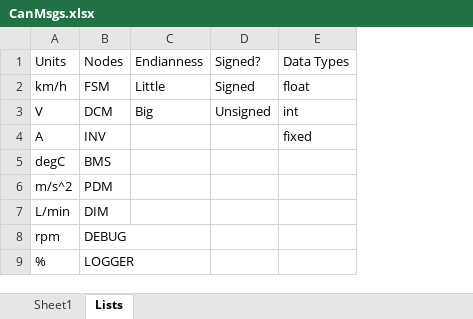
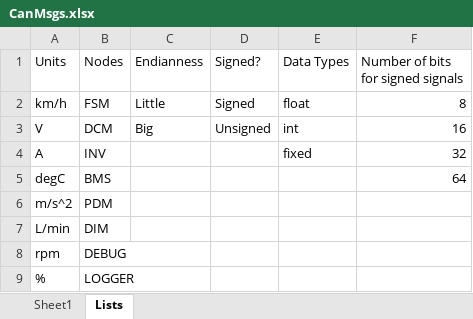
Before and after one commit to UBCFormulaElectric/Consolidated-Firmware, an Excel workbook: scripts/codegen/CAN/CanMsgs.xlsx, sheet Lists, drawn as a sheet; only a part is shown; values as stored, in another font and other column widths than the file's, no borders; the diff names each change by its address in the sheet, - before the commit and + after, or states it on an @@ line.

```diff
--- a/scripts/codegen/CAN/CanMsgs.xlsx (sheet Lists)
+++ b/scripts/codegen/CAN/CanMsgs.xlsx (sheet Lists)
+column F, rows 1-5: Number of bits for signed signals | 8 | 16 | 32 | 64
```
Also changed, not shown: sheet Sheet1, formulas that keep their value, hidden cells, 2 other files.
